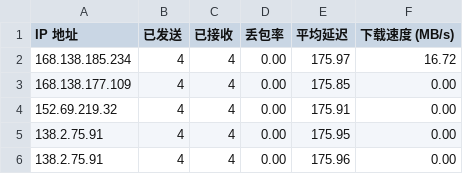
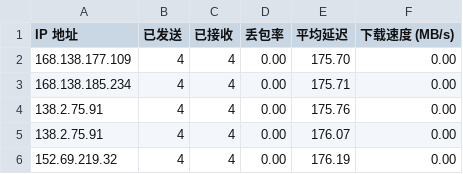
Before and after one commit to biozzl/CFCDN-Auto, a CSV file: CloudflareST/sg.csv, drawn as a sheet.

```diff
--- a/CloudflareST/sg.csv
+++ b/CloudflareST/sg.csv
@@ -1,6 +1,6 @@
 IP 地址,已发送,已接收,丢包率,平均延迟,下载速度 (MB/s)
-168.138.185.234,4,4,0.00,175.97,16.72
-168.138.177.109,4,4,0.00,175.85,0.00
-152.69.219.32,4,4,0.00,175.91,0.00
-138.2.75.91,4,4,0.00,175.95,0.00
-138.2.75.91,4,4,0.00,175.96,0.00
+168.138.177.109,4,4,0.00,175.70,0.00
+168.138.185.234,4,4,0.00,175.71,0.00
+138.2.75.91,4,4,0.00,175.76,0.00
+138.2.75.91,4,4,0.00,176.07,0.00
+152.69.219.32,4,4,0.00,176.19,0.00
```
Also changed, not shown: 2 other files.
